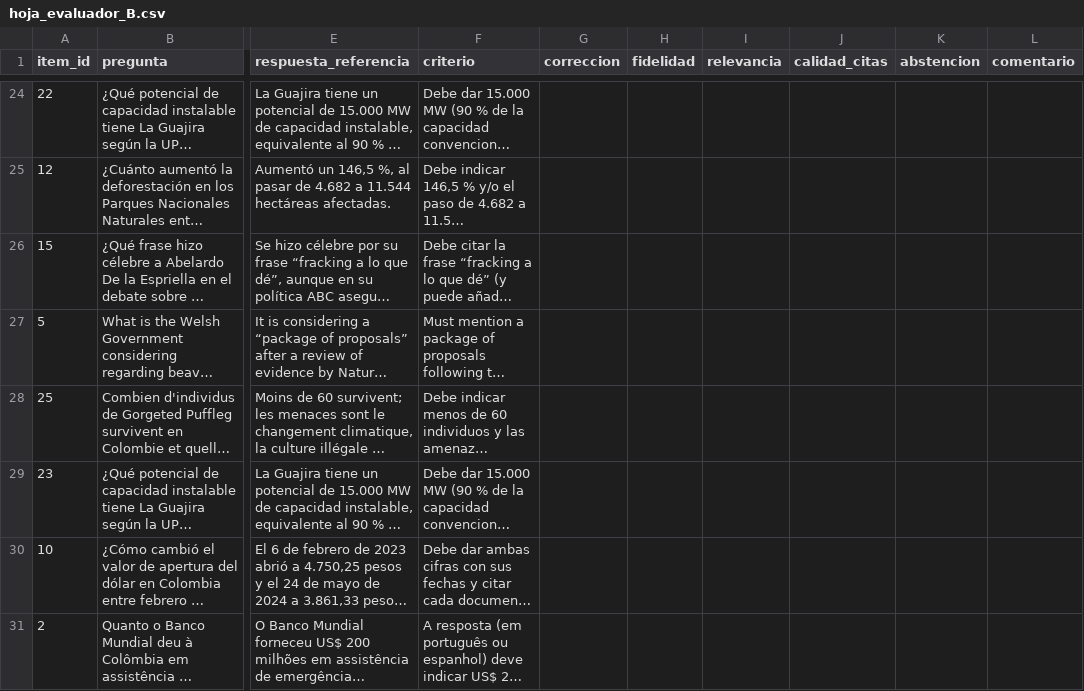
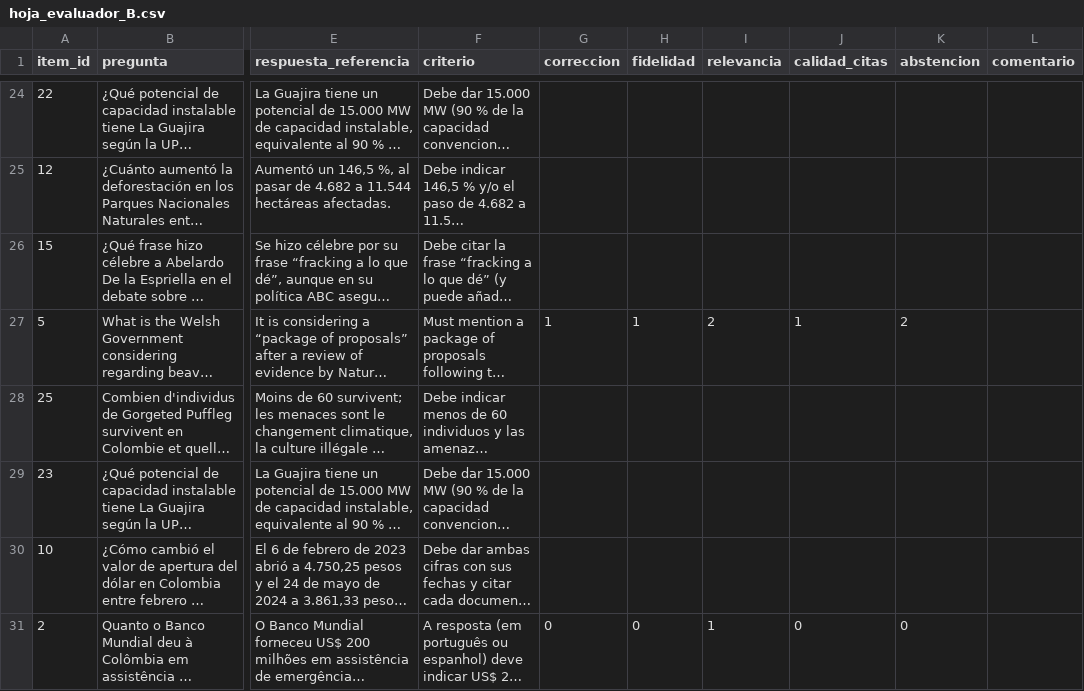
Before and after one commit to MAX181818/taller-rag, a CSV file: eval/human/hoja_evaluador_B.csv, drawn as a sheet; only a part is shown, gaps mark what is left out; long unchanged cells end in …; the diff covers the shown part only; the diff names each change by its address in the sheet, - before the commit and + after, or states it on an @@ line.

```diff
--- a/eval/human/hoja_evaluador_B.csv
+++ b/eval/human/hoja_evaluador_B.csv
-G27 (correccion): (empty)
+G27 (correccion): 1
-H27 (fidelidad): (empty)
+H27 (fidelidad): 1
-I27 (relevancia): (empty)
+I27 (relevancia): 2
-J27 (calidad_citas): (empty)
+J27 (calidad_citas): 1
-K27 (abstencion): (empty)
+K27 (abstencion): 2
-G31 (correccion): (empty)
+G31 (correccion): 0
-H31 (fidelidad): (empty)
+H31 (fidelidad): 0
-I31 (relevancia): (empty)
+I31 (relevancia): 1
-J31 (calidad_citas): (empty)
+J31 (calidad_citas): 0
-K31 (abstencion): (empty)
+K31 (abstencion): 0
```
Also changed, not shown: 30 edited cells elsewhere in this file, eval/human/hoja_evaluador_A.csv, 4 other files.
